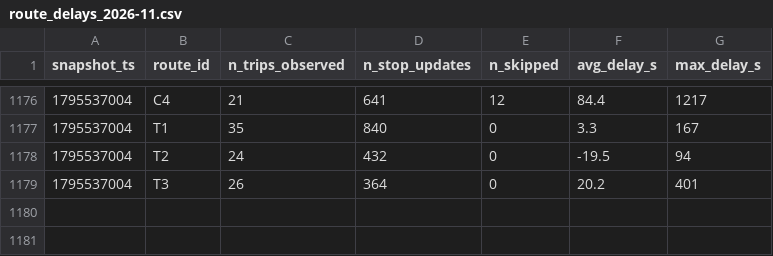
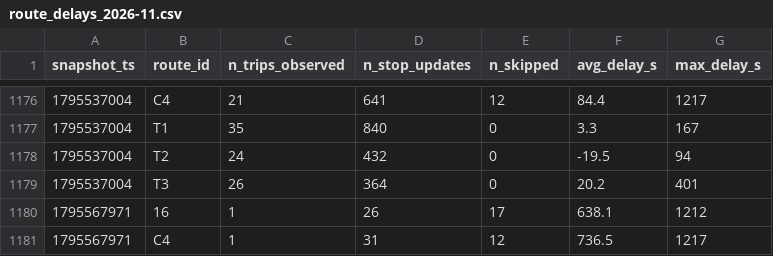
Before and after one commit to MoquereauClement/smart-mobility-lemans, a CSV file: data/history/route_delays_2026-11.csv, drawn as a sheet; only a part is shown, gaps mark what is left out.

```diff
--- a/data/history/route_delays_2026-11.csv
+++ b/data/history/route_delays_2026-11.csv
@@ -1179 +1179,3 @@ snapshot_ts,route_id,n_trips_observed,n_stop_updates,n_skipped,avg_delay_s,max_d
 1795537004,T3,26,364,0,20.2,401
+1795567971,16,1,26,17,638.1,1212
+1795567971,C4,1,31,12,736.5,1217
```
Also changed, not shown: 1 other file.
